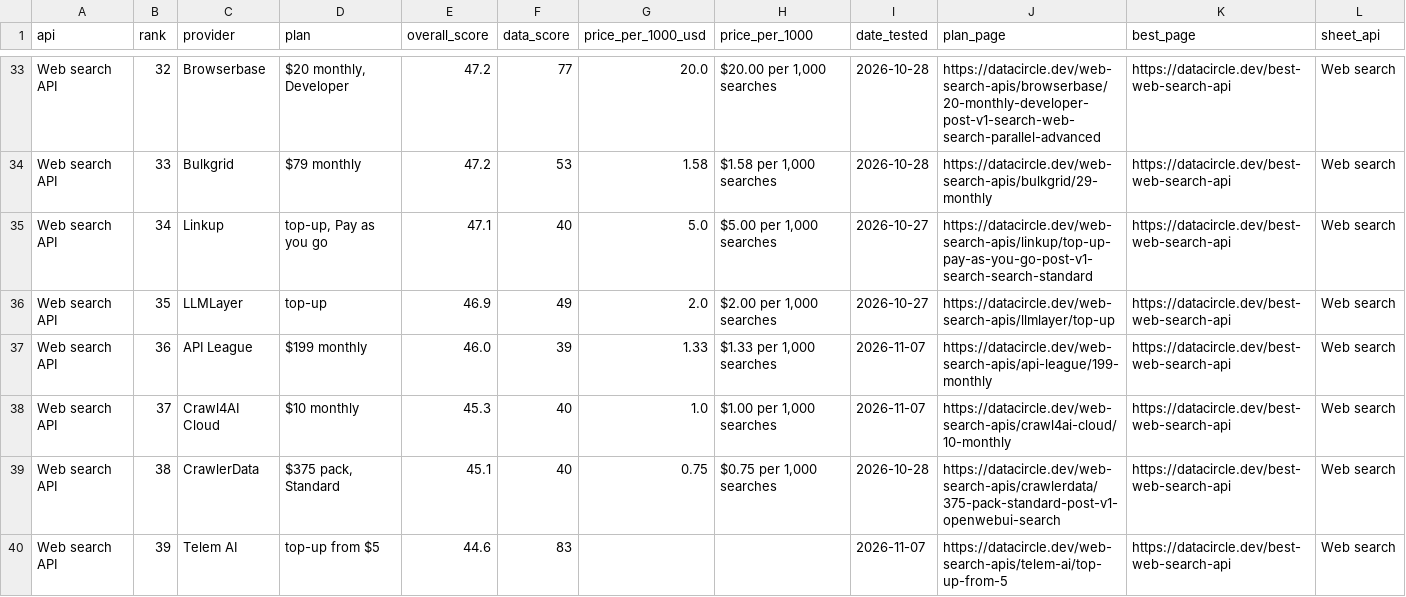
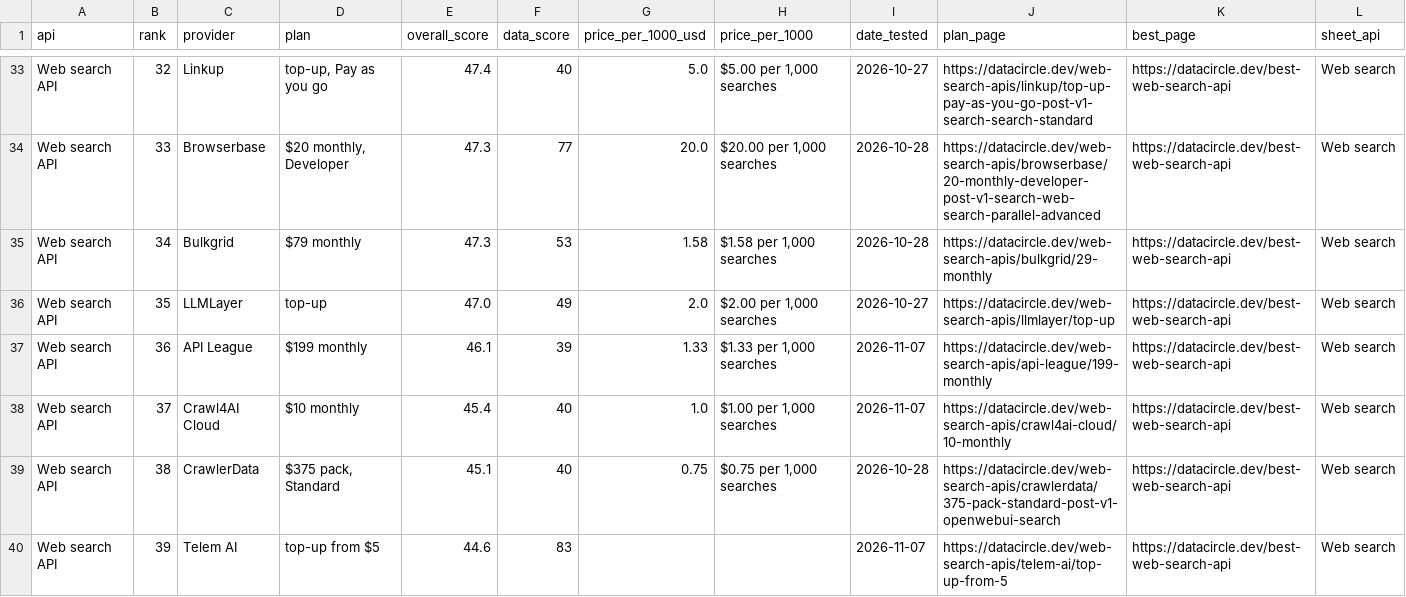
Before and after one commit to waynehamadi/best-web-search-api, a CSV file: results.csv, drawn as a sheet; only a part is shown, gaps mark what is left out; the diff covers the shown part only; the diff names each change by its address in the sheet, - before the commit and + after, or states it on an @@ line.

Commit message:
Benchmark results from datacircle.dev

```diff
--- a/results.csv
+++ b/results.csv
-C33 (provider): Browserbase
+C33 (provider): Linkup
-D33 (plan): $20 monthly, Developer
+D33 (plan): top-up, Pay as you go
-E33 (overall_score): 47.2
+E33 (overall_score): 47.4
-F33 (data_score): 77
+F33 (data_score): 40
-G33 (price_per_1000_usd): 20.0
+G33 (price_per_1000_usd): 5.0
-H33 (price_per_1000): $20.00 per 1,000 searches
+H33 (price_per_1000): $5.00 per 1,000 searches
-I33 (date_tested): 2026-10-28
+I33 (date_tested): 2026-10-27
-J33 (plan_page): https://datacircle.dev/web-search-apis/browserbase/20-monthly-developer-post-v1-search-web-search-parallel-advanced
+J33 (plan_page): https://datacircle.dev/web-search-apis/linkup/top-up-pay-as-you-go-post-v1-search-search-standard
-C34 (provider): Bulkgrid
+C34 (provider): Browserbase
-D34 (plan): $79 monthly
+D34 (plan): $20 monthly, Developer
-E34 (overall_score): 47.2
+E34 (overall_score): 47.3
-F34 (data_score): 53
+F34 (data_score): 77
-G34 (price_per_1000_usd): 1.58
+G34 (price_per_1000_usd): 20.0
-H34 (price_per_1000): $1.58 per 1,000 searches
+H34 (price_per_1000): $20.00 per 1,000 searches
-J34 (plan_page): https://datacircle.dev/web-search-apis/bulkgrid/29-monthly
+J34 (plan_page): https://datacircle.dev/web-search-apis/browserbase/20-monthly-developer-post-v1-search-web-search-parallel-advanced
-C35 (provider): Linkup
+C35 (provider): Bulkgrid
-D35 (plan): top-up, Pay as you go
+D35 (plan): $79 monthly
-E35 (overall_score): 47.1
+E35 (overall_score): 47.3
-F35 (data_score): 40
+F35 (data_score): 53
-G35 (price_per_1000_usd): 5.0
+G35 (price_per_1000_usd): 1.58
-H35 (price_per_1000): $5.00 per 1,000 searches
+H35 (price_per_1000): $1.58 per 1,000 searches
-I35 (date_tested): 2026-10-27
+I35 (date_tested): 2026-10-28
-J35 (plan_page): https://datacircle.dev/web-search-apis/linkup/top-up-pay-as-you-go-post-v1-search-search-standard
+J35 (plan_page): https://datacircle.dev/web-search-apis/bulkgrid/29-monthly
-E36 (overall_score): 46.9
+E36 (overall_score): 47.0
-E37 (overall_score): 46.0
+E37 (overall_score): 46.1
-E38 (overall_score): 45.3
+E38 (overall_score): 45.4
```
Also changed, not shown: 75 edited cells elsewhere in this file, 1 other file.
